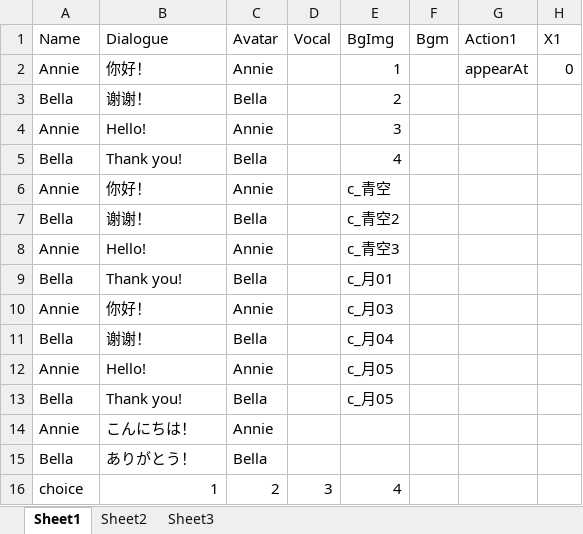
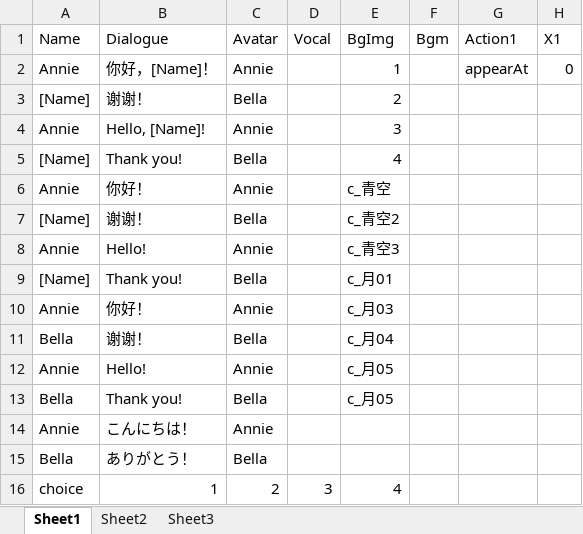
Before and after one commit to Canyizl/Unity_VNcase, an Excel workbook: Assets/Resources/story/1.xlsx, sheet Sheet1, drawn as a sheet; only a part is shown; values as stored, in another font and other column widths than the file's, no borders; the diff names each change by its address in the sheet, - before the commit and + after, or states it on an @@ line.

```diff
--- a/Assets/Resources/story/1.xlsx (sheet Sheet1)
+++ b/Assets/Resources/story/1.xlsx (sheet Sheet1)
-B2 (Dialogue): 你好！
+B2 (Dialogue): 你好，[Name]！
-A3 (Name): Bella
+A3 (Name): [Name]
-B4 (Dialogue): Hello!
+B4 (Dialogue): Hello, [Name]!
-A5 (Name): Bella
+A5 (Name): [Name]
-A7 (Name): Bella
+A7 (Name): [Name]
-A9 (Name): Bella
+A9 (Name): [Name]
```
Also changed, not shown: 8 other files.
